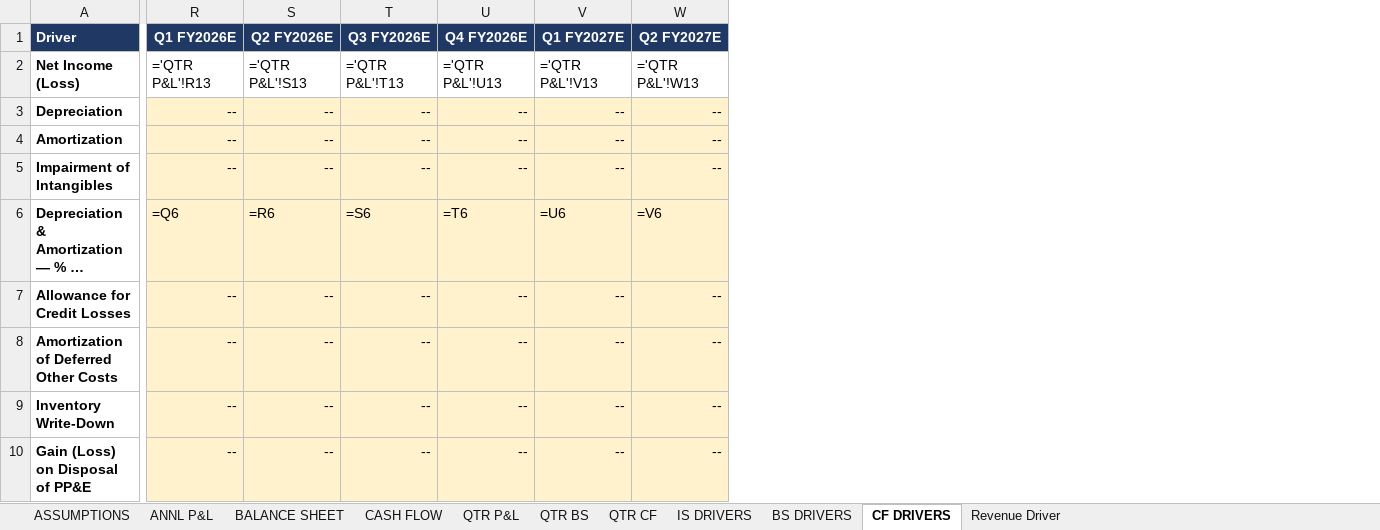
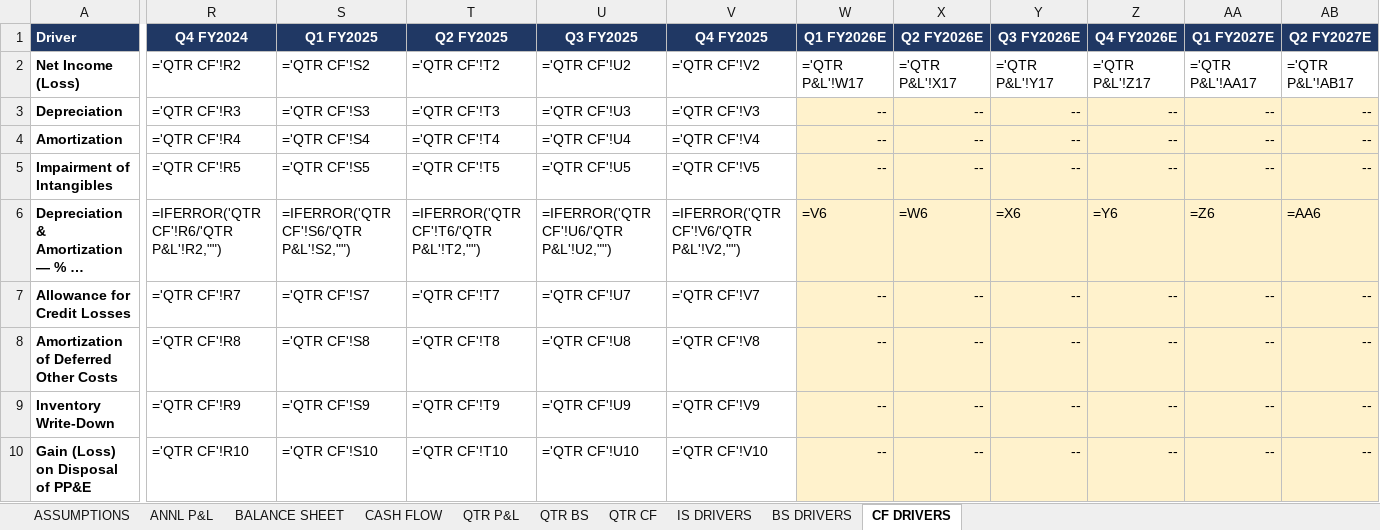
Before and after one commit to grodino12/grodino_brain, an Excel workbook: Knowledge/Model Outputs/CELH/CELH_model.xlsx, sheet CF DRIVERS, drawn as a sheet; only a part is shown, gaps mark what is left out; long unchanged cells end in …; values as stored, in another font and other column widths than the file's, no borders; formulas without a stored value are shown as written; addresses are those after the commit; the diff covers the shown part only; the diff names each change by its address in the sheet, - before the commit and + after, or states it on an @@ line.

```diff
--- a/Knowledge/Model Outputs/CELH/CELH_model.xlsx (sheet CF DRIVERS)
+++ b/Knowledge/Model Outputs/CELH/CELH_model.xlsx (sheet CF DRIVERS)
-sheet tab: Revenue Driver
+column R (Q4 FY2024), rows 2-10: ='QTR CF'!R2 | ='QTR CF'!R3 | ='QTR CF'!R4 | ='QTR CF'!R5 | =IFERROR('QTR CF'!R6/'QTR P&L'!R2,"") | ='QTR CF'!R7 | ='QTR CF'!R8 | ='QTR CF'!R9 | ='QTR CF'!R10
+column S (Q1 FY2025), rows 2-10: ='QTR CF'!S2 | ='QTR CF'!S3 | ='QTR CF'!S4 | ='QTR CF'!S5 | =IFERROR('QTR CF'!S6/'QTR P&L'!S2,"") | ='QTR CF'!S7 | ='QTR CF'!S8 | ='QTR CF'!S9 | ='QTR CF'!S10
+column T (Q2 FY2025), rows 2-10: ='QTR CF'!T2 | ='QTR CF'!T3 | ='QTR CF'!T4 | ='QTR CF'!T5 | =IFERROR('QTR CF'!T6/'QTR P&L'!T2,"") | ='QTR CF'!T7 | ='QTR CF'!T8 | ='QTR CF'!T9 | ='QTR CF'!T10
+column U (Q3 FY2025), rows 2-10: ='QTR CF'!U2 | ='QTR CF'!U3 | ='QTR CF'!U4 | ='QTR CF'!U5 | =IFERROR('QTR CF'!U6/'QTR P&L'!U2,"") | ='QTR CF'!U7 | ='QTR CF'!U8 | ='QTR CF'!U9 | ='QTR CF'!U10
+column V (Q4 FY2025), rows 2-10: ='QTR CF'!V2 | ='QTR CF'!V3 | ='QTR CF'!V4 | ='QTR CF'!V5 | =IFERROR('QTR CF'!V6/'QTR P&L'!V2,"") | ='QTR CF'!V7 | ='QTR CF'!V8 | ='QTR CF'!V9 | ='QTR CF'!V10
-W2 (Q1 FY2026E): ='QTR P&L'!R13
+W2 (Q1 FY2026E): ='QTR P&L'!W17
-X2 (Q2 FY2026E): ='QTR P&L'!S13
+X2 (Q2 FY2026E): ='QTR P&L'!X17
-Y2 (Q3 FY2026E): ='QTR P&L'!T13
+Y2 (Q3 FY2026E): ='QTR P&L'!Y17
-Z2 (Q4 FY2026E): ='QTR P&L'!U13
+Z2 (Q4 FY2026E): ='QTR P&L'!Z17
-AA2 (Q1 FY2027E): ='QTR P&L'!V13
+AA2 (Q1 FY2027E): ='QTR P&L'!AA17
-AB2 (Q2 FY2027E): ='QTR P&L'!W13
+AB2 (Q2 FY2027E): ='QTR P&L'!AB17
-W6 (Q1 FY2026E): =Q6
+W6 (Q1 FY2026E): =V6
-X6 (Q2 FY2026E): =R6
+X6 (Q2 FY2026E): =W6
-Y6 (Q3 FY2026E): =S6
+Y6 (Q3 FY2026E): =X6
-Z6 (Q4 FY2026E): =T6
+Z6 (Q4 FY2026E): =Y6
-AA6 (Q1 FY2027E): =U6
+AA6 (Q1 FY2027E): =Z6
-AB6 (Q2 FY2027E): =V6
+AB6 (Q2 FY2027E): =AA6
```
Also changed, not shown: 4 added rows, 2 removed rows and 885 edited cells elsewhere in this sheet, sheet QTR CF, sheet QTR BS, sheet BS DRIVERS, sheet QTR P&L, sheet IS DRIVERS, sheet CASH FLOW, 2 more sheets, 20 other files.
